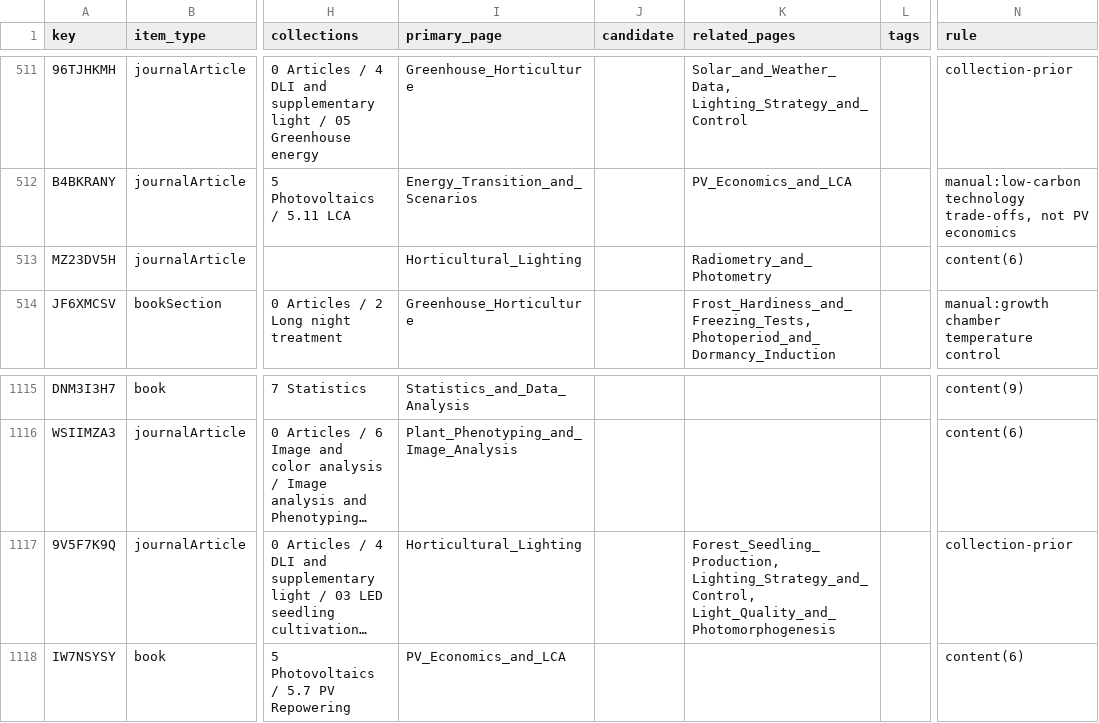
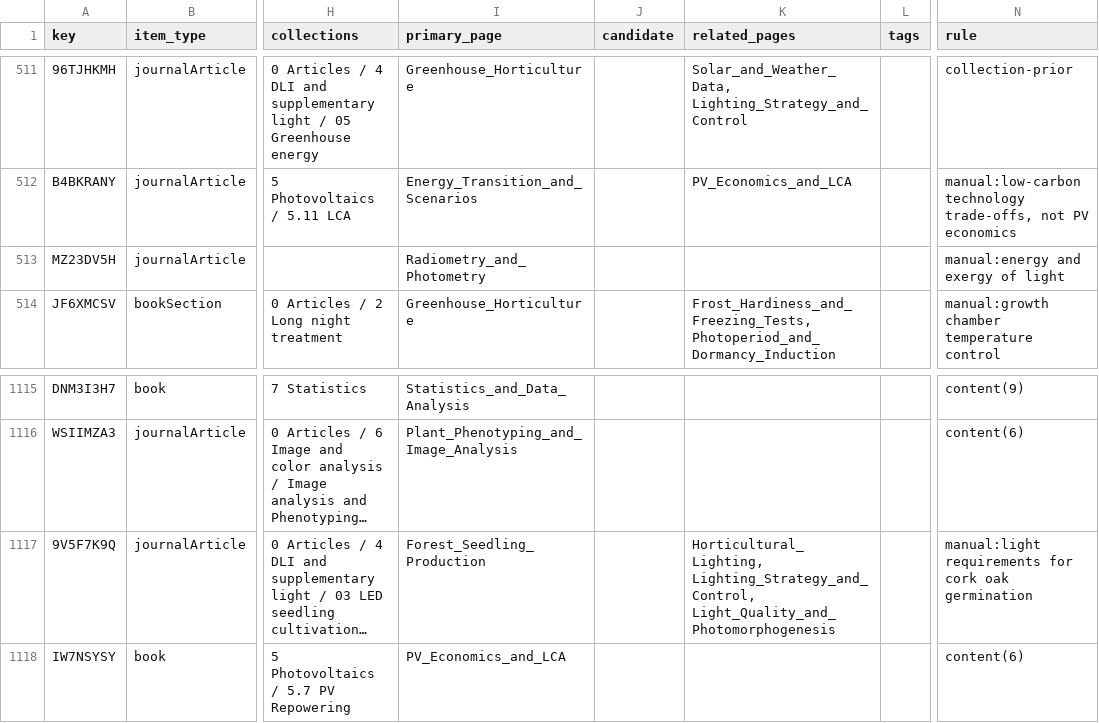
Before and after one commit to hvmarco/personal_knowledge_base, a CSV file: processed/Zotero_library_map.csv, drawn as a sheet; only a part is shown, gaps mark what is left out; long unchanged cells end in …; the diff covers the shown part only; the diff names each change by its address in the sheet, - before the commit and + after, or states it on an @@ line.

```diff
--- a/processed/Zotero_library_map.csv
+++ b/processed/Zotero_library_map.csv
-I513 (primary_page): Horticultural_Lighting
+I513 (primary_page): Radiometry_and_Photometry
-K513 (related_pages): Radiometry_and_Photometry
+K513 (related_pages): (empty)
-N513 (rule): content(6)
+N513 (rule): manual:energy and exergy of light
-I1117 (primary_page): Horticultural_Lighting
+I1117 (primary_page): Forest_Seedling_Production
-K1117 (related_pages): Forest_Seedling_Production, Lighting_Strategy_and_Control, Light_Quality_and_Photomorphogenesis
+K1117 (related_pages): Horticultural_Lighting, Lighting_Strategy_and_Control, Light_Quality_and_Photomorphogenesis
-N1117 (rule): collection-prior
+N1117 (rule): manual:light requirements for cork oak germination
```
Also changed, not shown: 20 edited cells elsewhere in this file, 7 other files.
